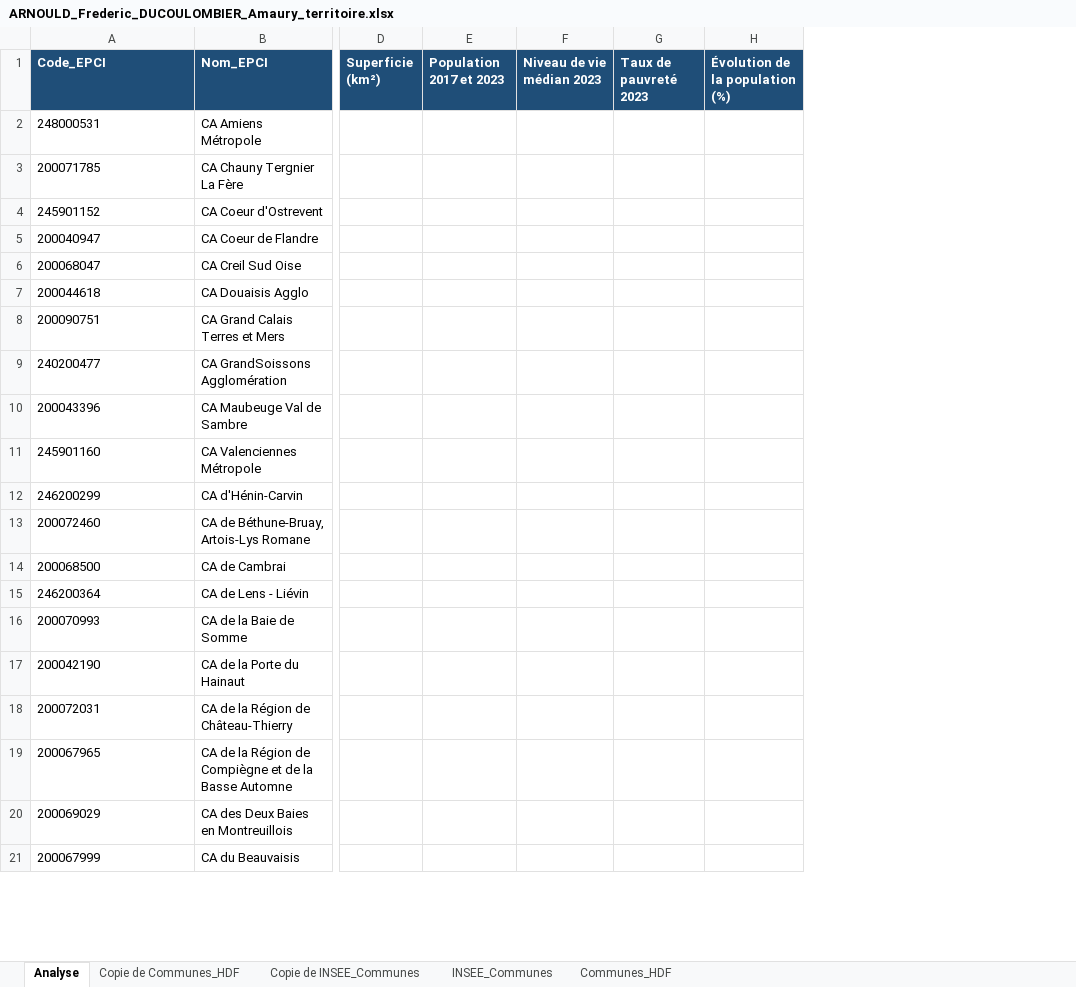
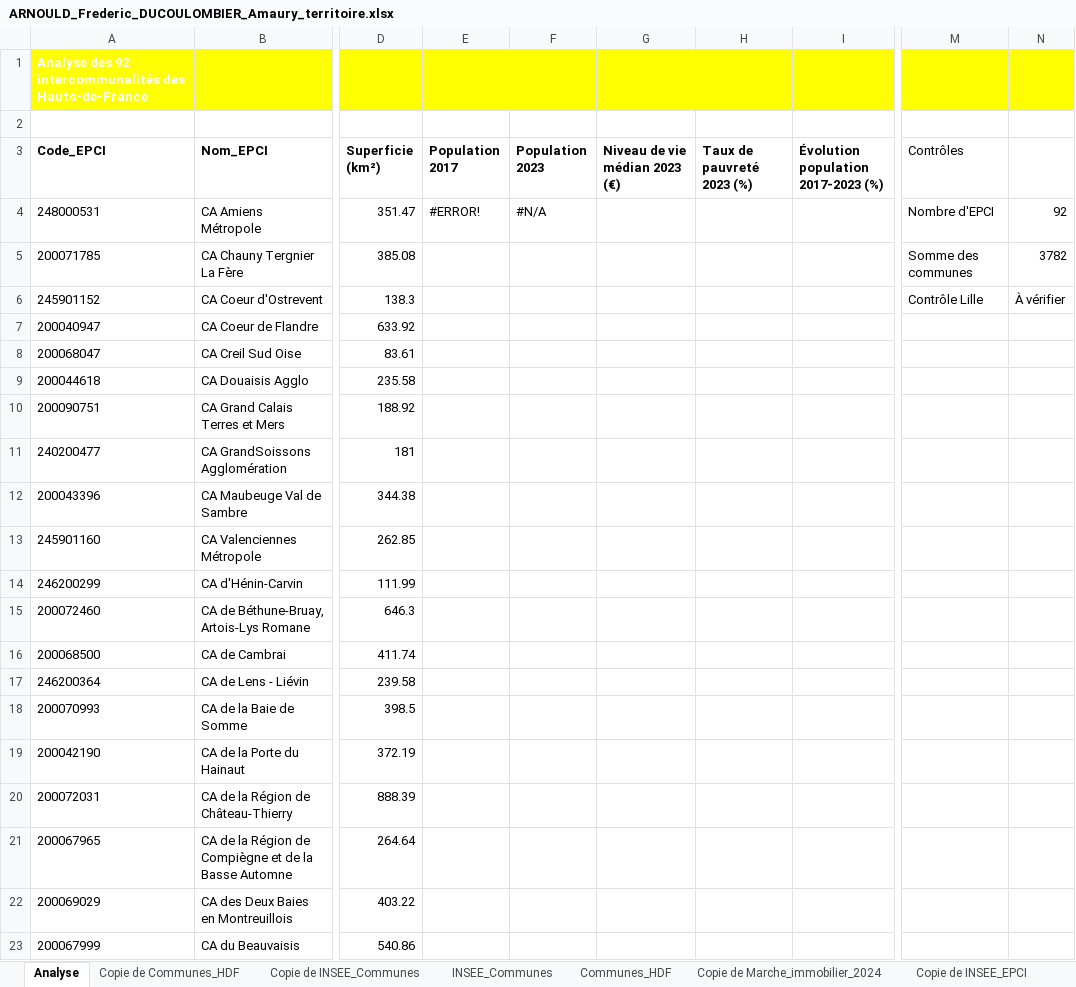
Before and after one commit to amaury751969-hub/Portrait-statistique-d-un-territoire-Fred-et-Amaury-, an Excel workbook: ARNOULD_Frederic_DUCOULOMBIER_Amaury_territoire.xlsx, sheet Analyse, drawn as a sheet; only a part is shown, gaps mark what is left out; values as stored, in another font and other column widths than the file's, no borders; charts and pictures and table styles not drawn; removed rows and columns are numbered as before the commit, all else as after; rows hold the shown columns only; the diff covers the shown part only; the diff names each change by its address in the sheet, - before the commit and + after, or states it on an @@ line.

```diff
--- a/ARNOULD_Frederic_DUCOULOMBIER_Amaury_territoire.xlsx (sheet Analyse)
+++ b/ARNOULD_Frederic_DUCOULOMBIER_Amaury_territoire.xlsx (sheet Analyse)
+sheet tab: Copie de Marche_immobilier_2024
+sheet tab: Copie de INSEE_EPCI
-column E (Population 2017 et 2023), empty
-column F (Niveau de vie médian 2023), empty
-column G (Taux de pauvreté 2023), empty
-column H (Évolution de la population (%)), empty
+column E (Population 2017), row 4: #ERROR!
+column F (Population 2023), row 4: #N/A
+column G (Niveau de vie médian 2023 (€)), empty
+column H (Taux de pauvreté 2023 (%)), empty
+column I, row 3: Évolution population 2017-2023 (%)
+column M (Contrôles), rows 4-6: Nombre d'EPCI | Somme des communes | Contrôle Lille
+column N, rows 4-6: 92 | 3782 | À vérifier
+row 1: Analyse des 92 intercommunalités des Hauts-de-France
+row 2: (empty)
@@ A3:D3 fill: #1F4E78 → none, text colour: #FFFFFF → black @@
-D4 (Superficie (km²)): (empty)
+D4 (Superficie (km²)): 351.47
-D5 (Superficie (km²)): (empty)
+D5 (Superficie (km²)): 385.08
-D6 (Superficie (km²)): (empty)
+D6 (Superficie (km²)): 138.3
-D7 (Superficie (km²)): (empty)
+D7 (Superficie (km²)): 633.92
-D8 (Superficie (km²)): (empty)
+D8 (Superficie (km²)): 83.61
-D9 (Superficie (km²)): (empty)
+D9 (Superficie (km²)): 235.58
-D10 (Superficie (km²)): (empty)
+D10 (Superficie (km²)): 188.92
-D11 (Superficie (km²)): (empty)
+D11 (Superficie (km²)): 181
-D12 (Superficie (km²)): (empty)
+D12 (Superficie (km²)): 344.38
-D13 (Superficie (km²)): (empty)
+D13 (Superficie (km²)): 262.85
-D14 (Superficie (km²)): (empty)
+D14 (Superficie (km²)): 111.99
-D15 (Superficie (km²)): (empty)
+D15 (Superficie (km²)): 646.3
-D16 (Superficie (km²)): (empty)
+D16 (Superficie (km²)): 411.74
-D17 (Superficie (km²)): (empty)
+D17 (Superficie (km²)): 239.58
-D18 (Superficie (km²)): (empty)
+D18 (Superficie (km²)): 398.5
-D19 (Superficie (km²)): (empty)
+D19 (Superficie (km²)): 372.19
-D20 (Superficie (km²)): (empty)
+D20 (Superficie (km²)): 888.39
-D21 (Superficie (km²)): (empty)
+D21 (Superficie (km²)): 264.64
-D22 (Superficie (km²)): (empty)
+D22 (Superficie (km²)): 403.22
-D23 (Superficie (km²)): (empty)
+D23 (Superficie (km²)): 540.86
```
Also changed, not shown: 1 added column, 72 edited cells and cell formats elsewhere in this sheet, other sheet tabs, formulas that keep their value, charts or pictures, insee_revenus_population_hdf-v.xlsx, portrait_territoire_hdf_socle.xlsx, 1 other file.
